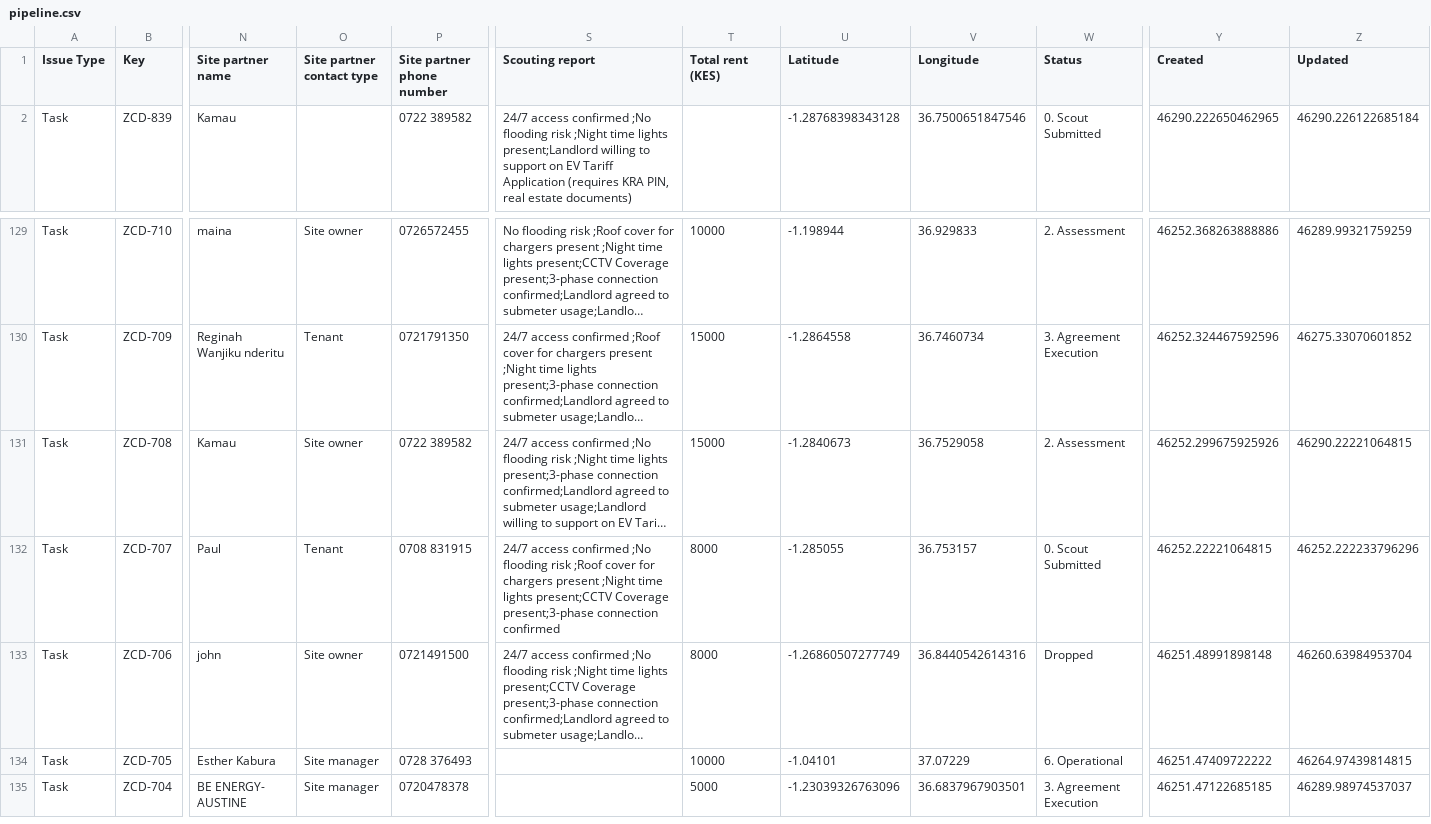
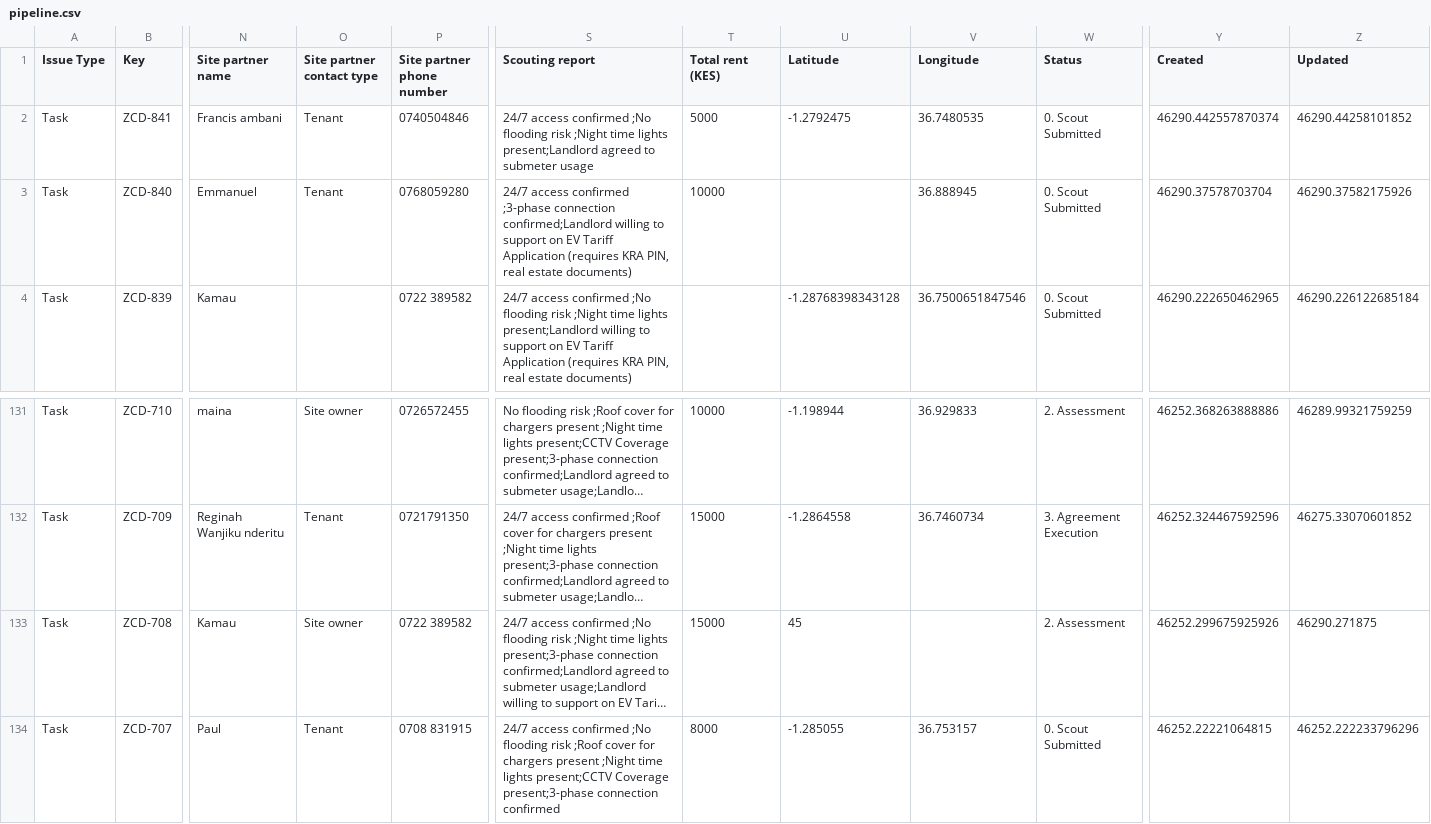
Before and after one commit to keithkinuthiakamauzeno/Network-Overview-Dashboard, a CSV file: data/pipeline.csv, drawn as a sheet; only a part is shown, gaps mark what is left out; the shorter side is filled out with more unchanged rows; long unchanged cells end in …; addresses are those after the commit; rows hold the shown columns only; the diff names each change by its address in the sheet, - before the commit and + after, or states it on an @@ line.

```diff
--- a/data/pipeline.csv
+++ b/data/pipeline.csv
+row 2: Task | ZCD-841 | Francis ambani | Tenant | 0740504846 | 24/7 access confirmed ;No flooding risk ;Night time lights present;Landlord agreed to submeter usage | 5000 | -1.2792475 | 36.7480535 | 0. Scout Submitted | 46290.442557870374 | 46290.44258101852
+row 3: Task | ZCD-840 | Emmanuel | Tenant | 0768059280 | 24/7 access confirmed ;3-phase connection confirmed;Landlord willing to support on EV Tariff Application (requires KRA PIN, real estate documents) | 10000 |  | 36.888945 | 0. Scout Submitted | 46290.37578703704 | 46290.37582175926
-U133 (Latitude): -1.2840673
+U133 (Latitude): 45
-V133 (Longitude): 36.7529058
+V133 (Longitude): (empty)
-Z133 (Updated): 46290.22221064815
+Z133 (Updated): 46290.271875
```
